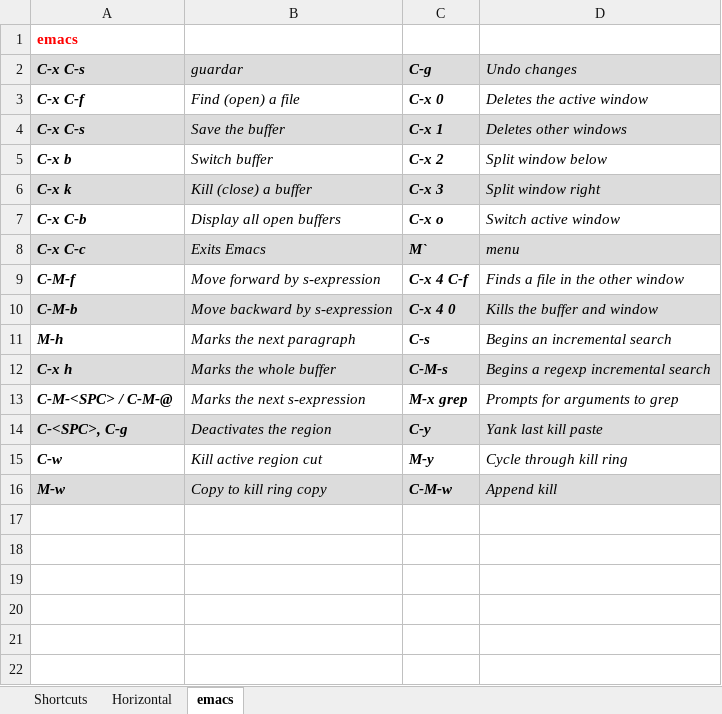
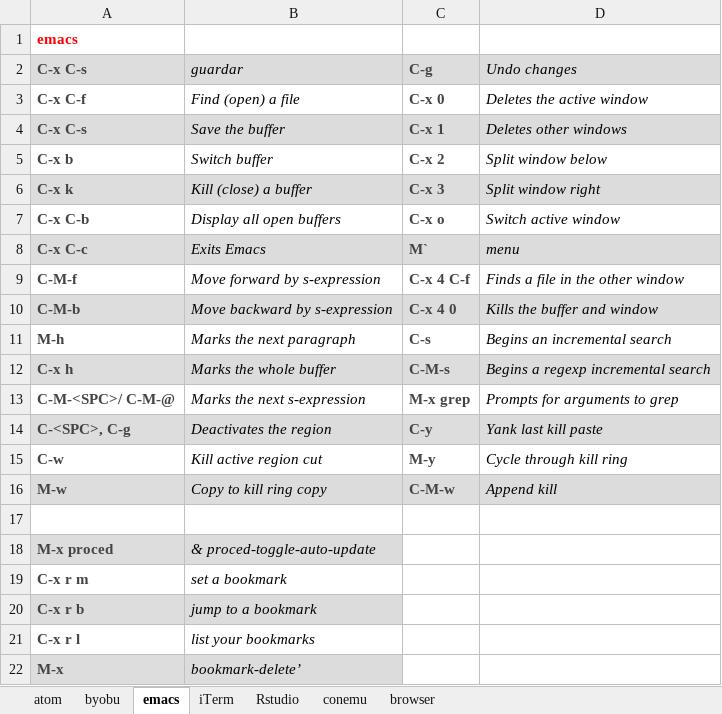
Before and after one commit to verajosemanuel/shortcuts, an Excel workbook: keyShort.xlsx, sheet emacs, drawn as a sheet; values as stored, in another font and other column widths than the file's, no borders; the diff names each change by its address in the sheet, - before the commit and + after, or states it on an @@ line.

```diff
--- a/keyShort.xlsx (sheet emacs)
+++ b/keyShort.xlsx (sheet emacs)
-sheet tab: Horizontal
+sheet tab: Rstudio
-sheet tab: Shortcuts
+sheet tab: atom
+sheet tab: byobu
+sheet tab: iTerm
+sheet tab: conemu
+sheet tab: browser
@@ sheet tab order changed: atom | byobu | emacs | iTerm | Rstudio | conemu | browser @@
@@ A2:A16 italic: on → off, text colour: black → #444444 @@
@@ C2:C16 italic: on → off, text colour: black → #444444 @@
-A13: C-M-<SPC> / C-M-@
+A13: C-M-<SPC>/ C-M-@
+row 17: (empty)
+row 18: M-x proced | & proced-toggle-auto-update
+row 19: C-x r m | set a bookmark
+row 20: C-x r b | jump to a bookmark
+row 21: C-x r l | list your bookmarks
+row 22: M-x | bookmark-delete’
```
Also changed, not shown: sheet Rstudio.
